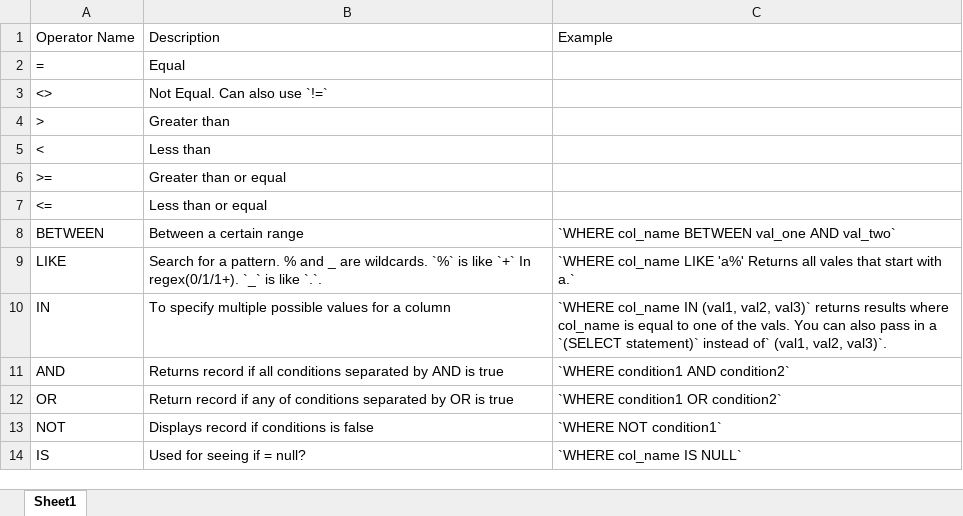
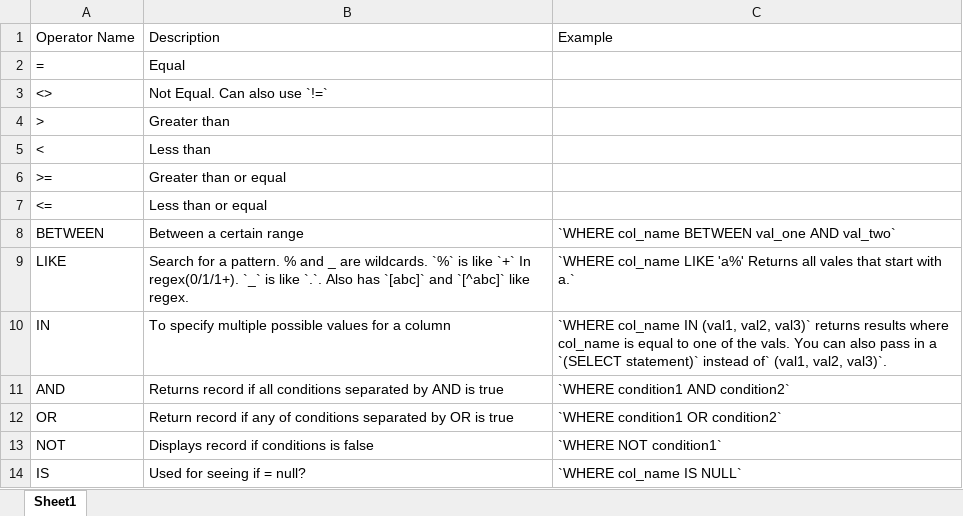
Before and after one commit to RealTayy/my-notes, an Excel workbook: SQL/SQL Server/where-operators.xlsx, sheet Sheet1, drawn as a sheet; values as stored, in another font and other column widths than the file's, no borders; the diff names each change by its address in the sheet, - before the commit and + after, or states it on an @@ line.

Commit message:
Update Notes for SQL Server

```diff
--- a/SQL/SQL Server/where-operators.xlsx (sheet Sheet1)
+++ b/SQL/SQL Server/where-operators.xlsx (sheet Sheet1)
-B9: …like `.`.
+B9: …like `.`. Also has `[abc]` and `[^abc]` like regex.
```
Also changed, not shown: 7 other files.
